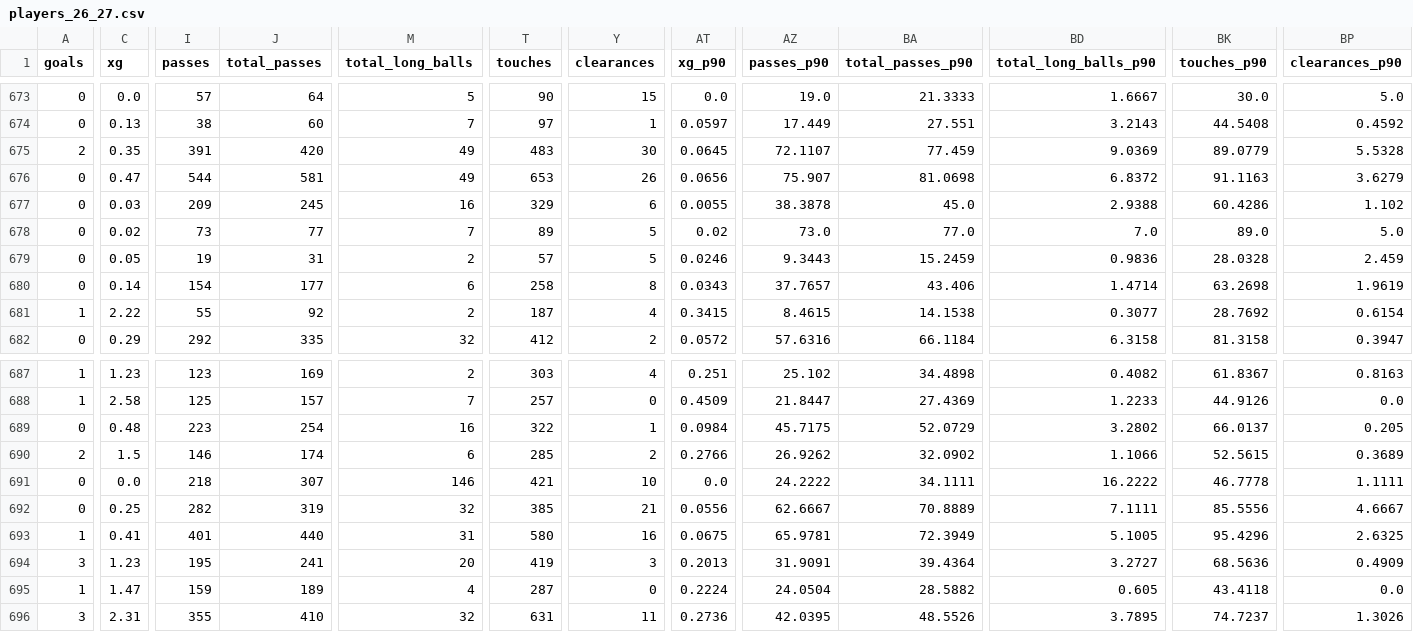
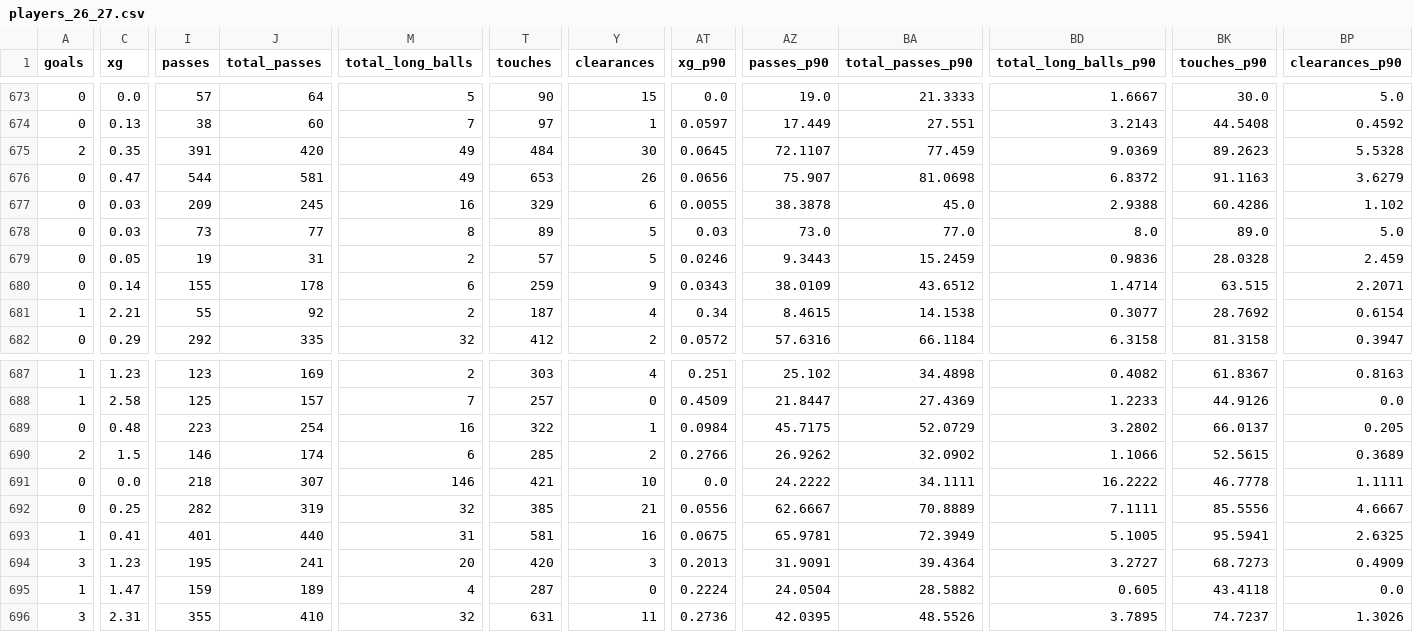
Before and after one commit to Sharone-12/sofascore-scraper, a CSV file: data/processed/players_26_27.csv, drawn as a sheet; only a part is shown, gaps mark what is left out; the diff covers the shown part only; the diff names each change by its address in the sheet, - before the commit and + after, or states it on an @@ line.

```diff
--- a/data/processed/players_26_27.csv
+++ b/data/processed/players_26_27.csv
-T675 (touches): 483
+T675 (touches): 484
-BK675 (touches_p90): 89.0779
+BK675 (touches_p90): 89.2623
-C678 (xg): 0.02
+C678 (xg): 0.03
-M678 (total_long_balls): 7
+M678 (total_long_balls): 8
-AT678 (xg_p90): 0.02
+AT678 (xg_p90): 0.03
-BD678 (total_long_balls_p90): 7.0
+BD678 (total_long_balls_p90): 8.0
-I680 (passes): 154
+I680 (passes): 155
-J680 (total_passes): 177
+J680 (total_passes): 178
-T680 (touches): 258
+T680 (touches): 259
-Y680 (clearances): 8
+Y680 (clearances): 9
-AZ680 (passes_p90): 37.7657
+AZ680 (passes_p90): 38.0109
-BA680 (total_passes_p90): 43.406
+BA680 (total_passes_p90): 43.6512
-BK680 (touches_p90): 63.2698
+BK680 (touches_p90): 63.515
-BP680 (clearances_p90): 1.9619
+BP680 (clearances_p90): 2.2071
-C681 (xg): 2.22
+C681 (xg): 2.21
-AT681 (xg_p90): 0.3415
+AT681 (xg_p90): 0.34
-T693 (touches): 580
+T693 (touches): 581
-BK693 (touches_p90): 95.4296
+BK693 (touches_p90): 95.5941
-T694 (touches): 419
+T694 (touches): 420
-BK694 (touches_p90): 68.5636
+BK694 (touches_p90): 68.7273
```
Also changed, not shown: 30 edited cells elsewhere in this file.
